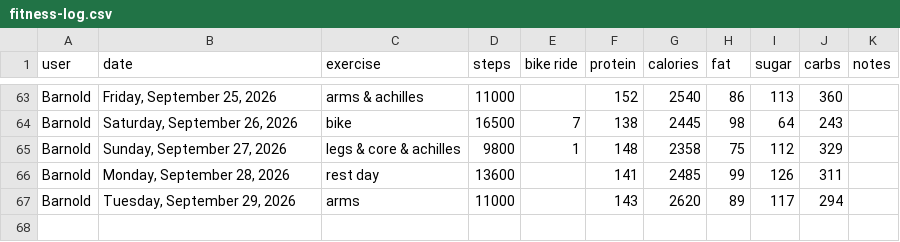
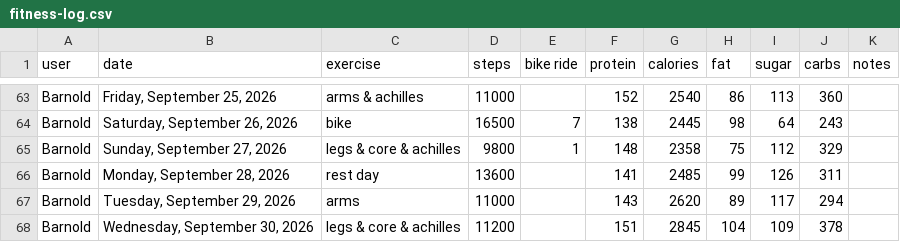
Before and after one commit to bcdatavis/fitness-tracker, a CSV file: log/fitness-log.csv, drawn as a sheet; only a part is shown, gaps mark what is left out; the diff names each change by its address in the sheet, - before the commit and + after, or states it on an @@ line.

Commit message:
Fitness Log Wednesday, September 30, 2026

```diff
--- a/log/fitness-log.csv
+++ b/log/fitness-log.csv
+row 68: Barnold | Wednesday, September 30, 2026 | legs & core & achilles | 11200 |  | 151 | 2845 | 104 | 109 | 378
```
